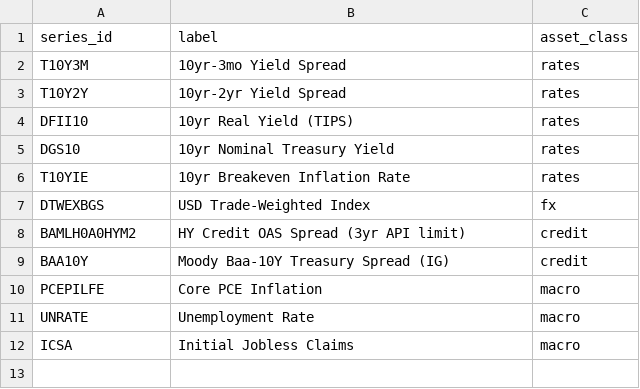
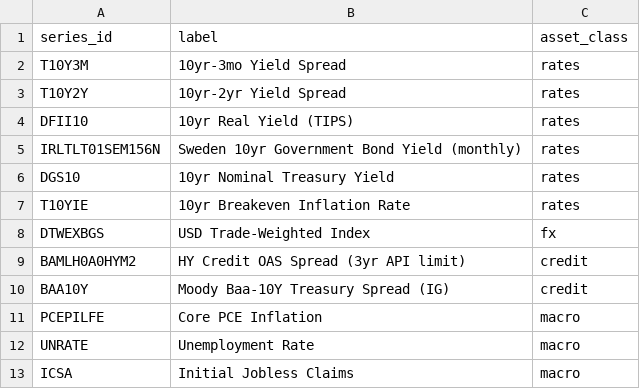
Before and after one commit to LukasGLars/asset_universe, a CSV file: config/fred_series.csv, drawn as a sheet; the diff names each change by its address in the sheet, - before the commit and + after, or states it on an @@ line.

```diff
--- a/config/fred_series.csv
+++ b/config/fred_series.csv
+row 5: IRLTLT01SEM156N | Sweden 10yr Government Bond Yield (monthly) | rates
```
Also changed, not shown: 5 other files.
